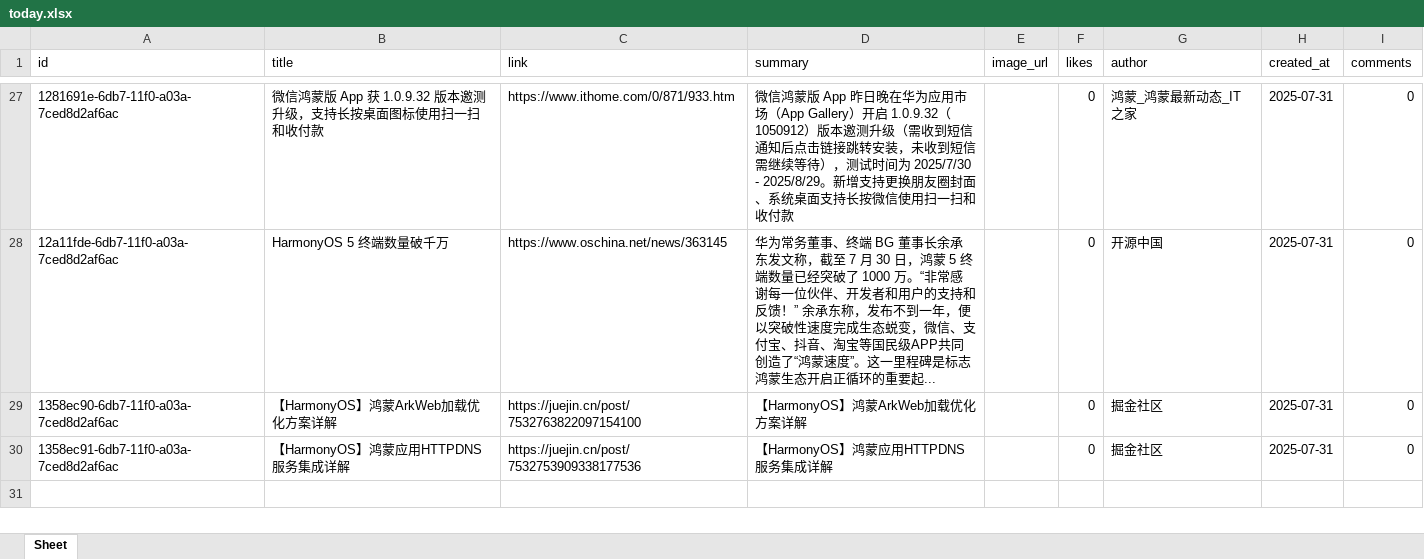
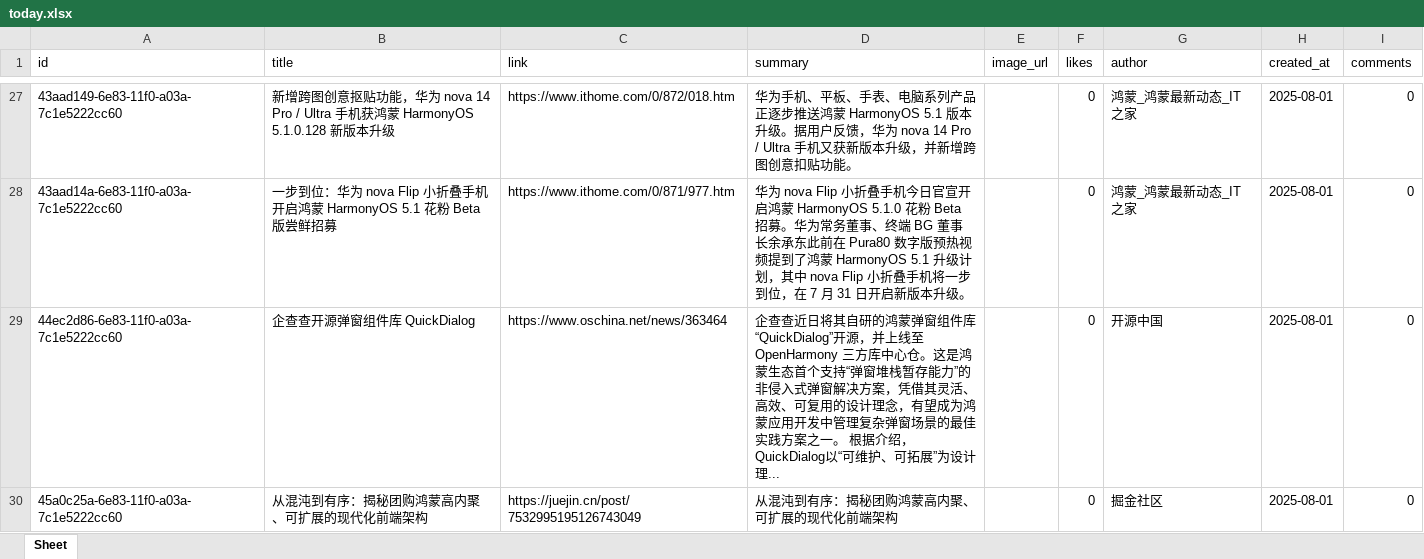
Before and after one commit to xiongbo2089/yarb-backup, an Excel workbook: today.xlsx, sheet Sheet, drawn as a sheet; only a part is shown, gaps mark what is left out; values as stored, in another font and other column widths than the file's, no borders; removed rows and columns are numbered as before the commit, all else as after; the diff covers the shown part only; the diff names each change by its address in the sheet, - before the commit and + after, or states it on an @@ line.

```diff
--- a/today.xlsx (sheet Sheet)
+++ b/today.xlsx (sheet Sheet)
-A27 (id): 1281691e-6db7-11f0-a03a-7ced8d2af6ac
+A27 (id): 43aad149-6e83-11f0-a03a-7c1e5222cc60
-B27 (title): 微信鸿蒙版 App 获 1.0.9.32 版本邀测升级，支持长按桌面图标使用扫一扫和收付款
+B27 (title): 新增跨图创意抠贴功能，华为 nova 14 Pro / Ultra 手机获鸿蒙 HarmonyOS 5.1.0.128 新版本升级
-C27 (link): https://www.ithome.com/0/871/933.htm
+C27 (link): https://www.ithome.com/0/872/018.htm
-D27 (summary): 微信鸿蒙版 App 昨日晚在华为应用市场（App Gallery）开启 1.0.9.32（1050912）版本邀测升级（需收到短信通知后点击链接跳转安装，未收到短信需继续等待），测试时间为 2025/7/30 - 2025/8/29。新增支持更换朋友圈封面、系统桌面支持长按微信使用扫一扫和收付款
+D27 (summary): 华为手机、平板、手表、电脑系列产品正逐步推送鸿蒙 HarmonyOS 5.1 版本升级。据用户反馈，华为 nova 14 Pro / Ultra 手机又获新版本升级，并新增跨图创意扣贴功能。
-H27 (created_at): 2025-07-31
+H27 (created_at): 2025-08-01
+row 28: 43aad14a-6e83-11f0-a03a-7c1e5222cc60 | 一步到位：华为 nova Flip 小折叠手机开启鸿蒙 HarmonyOS 5.1 花粉 Beta 版尝鲜招募 | https://www.ithome.com/0/871/977.htm | 华为 nova Flip 小折叠手机今日官宣开启鸿蒙 HarmonyOS 5.1.0 花粉 Beta 招募。华为常务董事、终端 BG 董事长余承东此前在 Pura80 数字版预热视频提到了鸿蒙 HarmonyOS 5.1 升级计划，其中 nova Flip 小折叠手机将一步到位，在 7 月 31 日开启新版本升级。 |  | 0 | 鸿蒙_鸿蒙最新动态_IT之家 | 2025-08-01 | 0
-A29 (id): 12a11fde-6db7-11f0-a03a-7ced8d2af6ac
+A29 (id): 44ec2d86-6e83-11f0-a03a-7c1e5222cc60
-B29 (title): HarmonyOS 5 终端数量破千万
+B29 (title): 企查查开源弹窗组件库 QuickDialog
-C29 (link): https://www.oschina.net/news/363145
+C29 (link): https://www.oschina.net/news/363464
-D29 (summary): 华为常务董事、终端 BG 董事长余承东发文称，截至 7 月 30 日，鸿蒙 5 终端数量已经突破了 1000 万。“非常感谢每一位伙伴、开发者和用户的支持和反馈！” 余承东称，发布不到一年，便以突破性速度完成生态蜕变，微信、支付宝、抖音、淘宝等国民级APP共同创造了“鸿蒙速度”。这一里程碑是标志鸿蒙生态开启正循环的重要起...
+D29 (summary): 企查查近日将其自研的鸿蒙弹窗组件库“QuickDialog”开源，并上线至 OpenHarmony 三方库中心仓。这是鸿蒙生态首个支持“弹窗堆栈暂存能力”的非侵入式弹窗解决方案，凭借其灵活、高效、可复用的设计理念，有望成为鸿蒙应用开发中管理复杂弹窗场景的最佳实践方案之一。 根据介绍，QuickDialog以“可维护、可拓展”为设计理...
-H29:H30 (created_at): 2025-07-31
+H29:H30 (created_at): 2025-08-01
-A30 (id): 1358ec90-6db7-11f0-a03a-7ced8d2af6ac
+A30 (id): 45a0c25a-6e83-11f0-a03a-7c1e5222cc60
-B30 (title): 【HarmonyOS】鸿蒙ArkWeb加载优化方案详解
+B30 (title): 从混沌到有序：揭秘团购鸿蒙高内聚、可扩展的现代化前端架构
-C30 (link): https://juejin.cn/post/7532763822097154100
+C30 (link): https://juejin.cn/post/7532995195126743049
-D30 (summary): 【HarmonyOS】鸿蒙ArkWeb加载优化方案详解
+D30 (summary): 从混沌到有序：揭秘团购鸿蒙高内聚、可扩展的现代化前端架构
-row 30: 1358ec91-6db7-11f0-a03a-7ced8d2af6ac | 【HarmonyOS】鸿蒙应用HTTPDNS 服务集成详解 | https://juejin.cn/post/7532753909338177536 | 【HarmonyOS】鸿蒙应用HTTPDNS 服务集成详解 |  | 0 | 掘金社区 | 2025-07-31 | 0
```
Also changed, not shown: 9 added rows, 9 removed rows and 82 edited cells elsewhere in this sheet, 1 other file.
